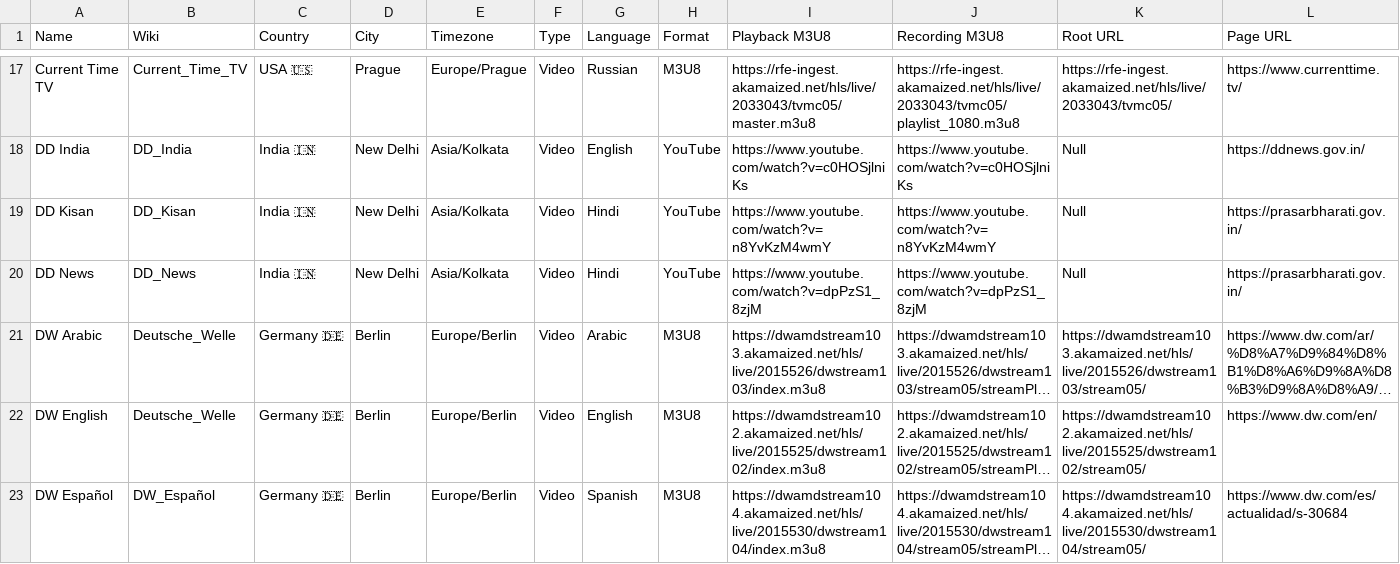
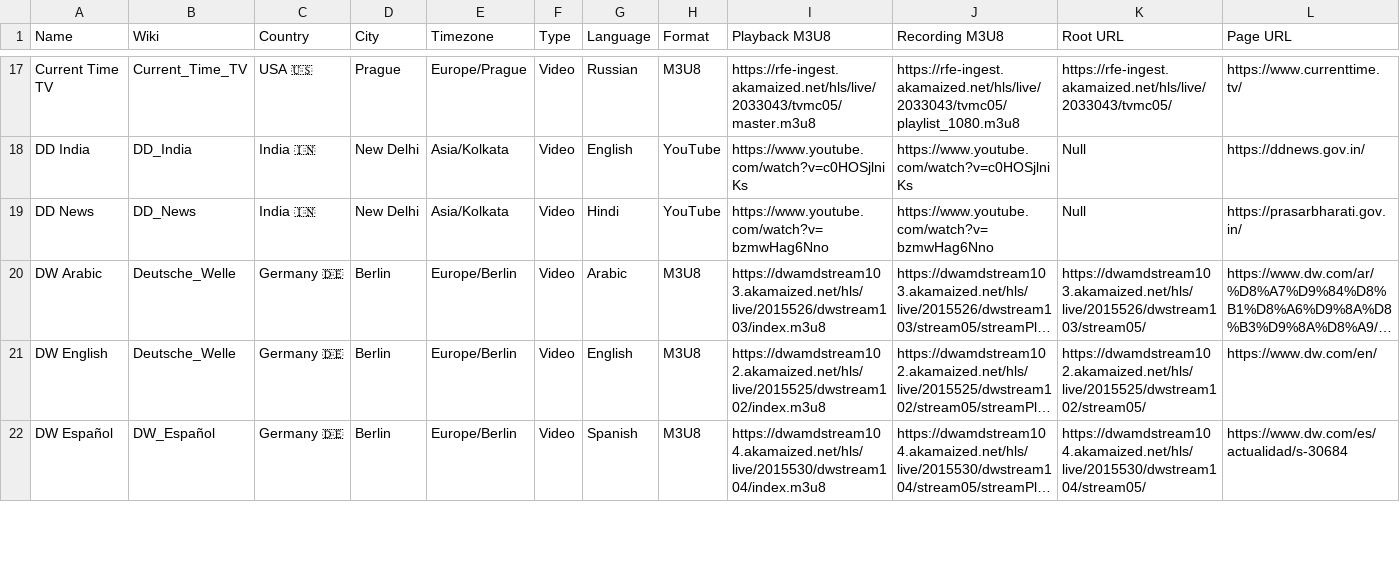
Before and after one commit to cpremoshis/global-media, a CSV file: Assets/broadcasters.csv, drawn as a sheet; only a part is shown, gaps mark what is left out; long unchanged cells end in …; removed rows and columns are numbered as before the commit, all else as after; the diff names each change by its address in the sheet, - before the commit and + after, or states it on an @@ line.

```diff
--- a/Assets/broadcasters.csv
+++ b/Assets/broadcasters.csv
-row 19: DD Kisan | DD_Kisan | India 🇮🇳 | New Delhi | Asia/Kolkata | Video | Hindi | YouTube | https://www.youtube.com/watch?v=n8YvKzM4wmY | https://www.youtube.com/watch?v=n8YvKzM4wmY | Null | https://prasarbharati.gov.in/
-I19 (Playback M3U8): https://www.youtube.com/watch?v=dpPzS1_8zjM
+I19 (Playback M3U8): https://www.youtube.com/watch?v=bzmwHag6Nno
-J19 (Recording M3U8): https://www.youtube.com/watch?v=dpPzS1_8zjM
+J19 (Recording M3U8): https://www.youtube.com/watch?v=bzmwHag6Nno
```
